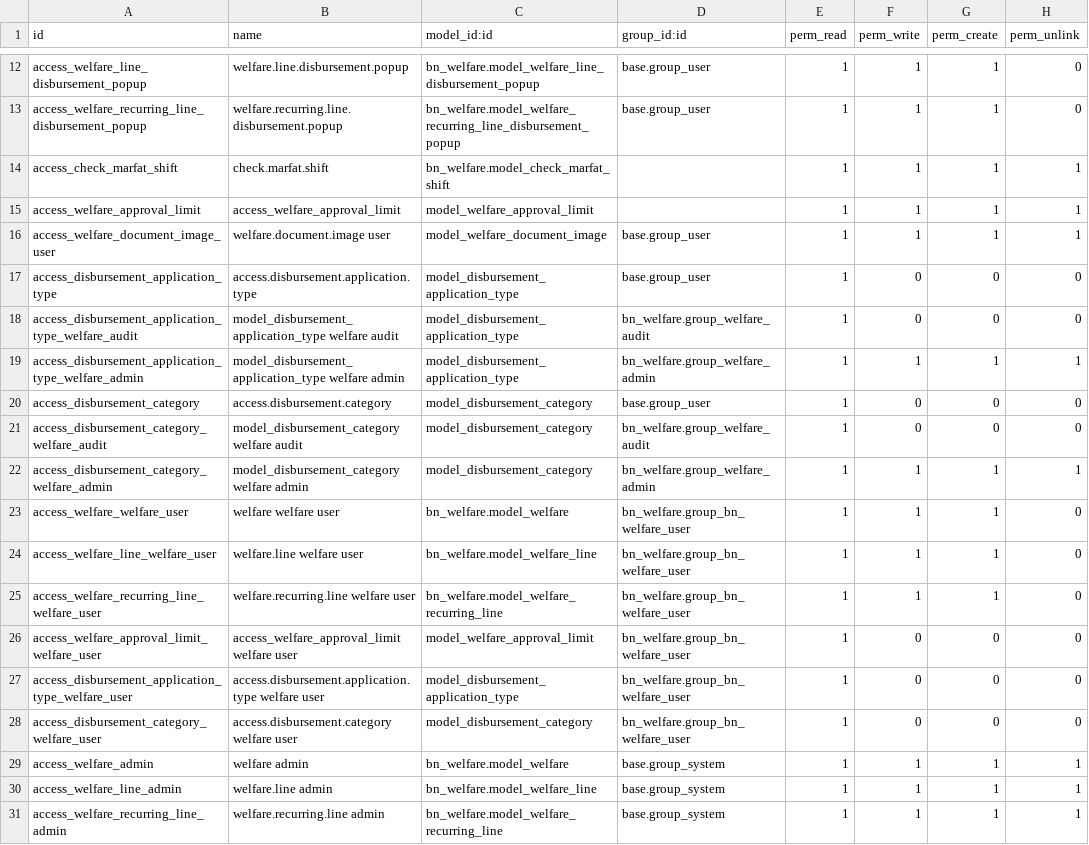
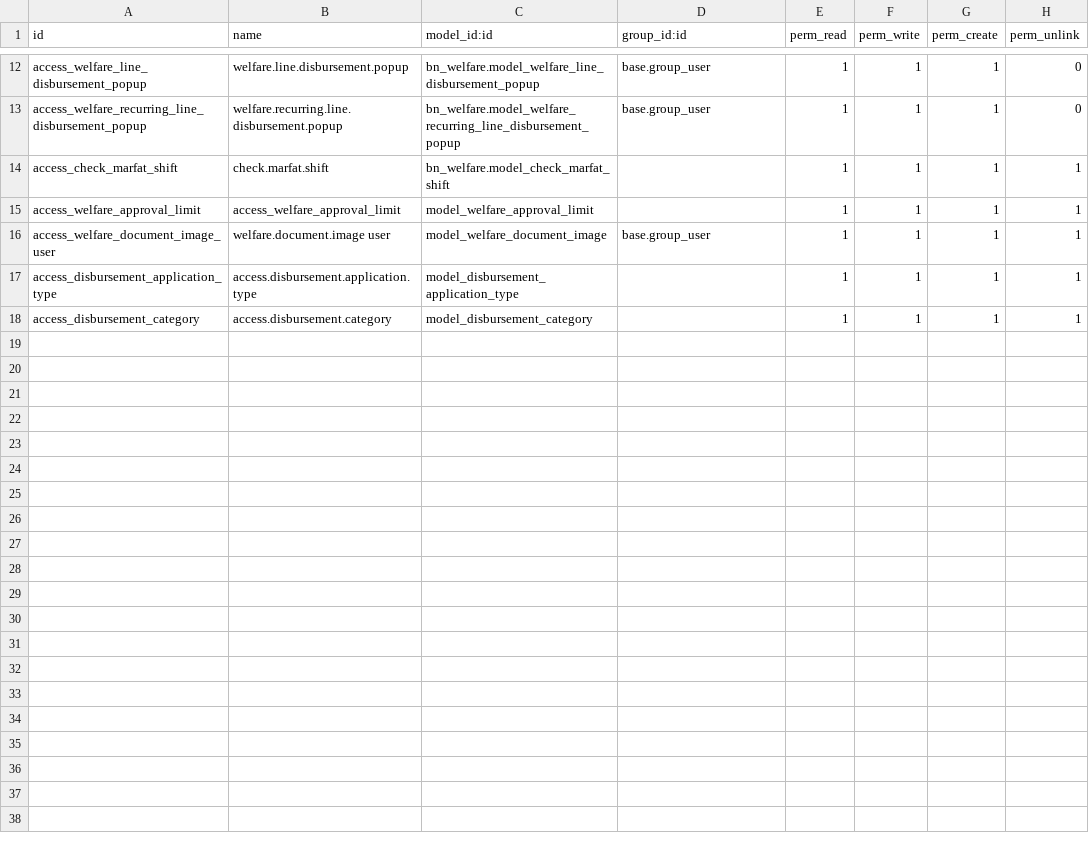
Before and after one commit to Saylani-Welfare-Trust/swit-odoo, a CSV file: custom-addons/bn_welfare/security/ir.model.access.csv, drawn as a sheet; only a part is shown, gaps mark what is left out.

```diff
--- a/custom-addons/bn_welfare/security/ir.model.access.csv
+++ b/custom-addons/bn_welfare/security/ir.model.access.csv
@@ -16,16 +16,3 @@ access_welfare_approval_limit,access_welfare_approval_limit,model_welfare_approv
 access_welfare_document_image_user,welfare.document.image user,model_welfare_document_image,base.group_user,1,1,1,1
-access_disbursement_application_type,access.disbursement.application.type,model_disbursement_application_type,base.group_user,1,0,0,0
-access_disbursement_application_type_welfare_audit,model_disbursement_application_type welfare audit,model_disbursement_application_type,bn_welfare.group_welfare_audit,1,0,0,0
-access_disbursement_application_type_welfare_admin,model_disbursement_application_type welfare admin,model_disbursement_application_type,bn_welfare.group_welfare_admin,1,1,1,1
-access_disbursement_category,access.disbursement.category,model_disbursement_category,base.group_user,1,0,0,0
-access_disbursement_category_welfare_audit,model_disbursement_category welfare audit,model_disbursement_category,bn_welfare.group_welfare_audit,1,0,0,0
-access_disbursement_category_welfare_admin,model_disbursement_category welfare admin,model_disbursement_category,bn_welfare.group_welfare_admin,1,1,1,1
-access_welfare_welfare_user,welfare welfare user,bn_welfare.model_welfare,bn_welfare.group_bn_welfare_user,1,1,1,0
-access_welfare_line_welfare_user,welfare.line welfare user,bn_welfare.model_welfare_line,bn_welfare.group_bn_welfare_user,1,1,1,0
-access_welfare_recurring_line_welfare_user,welfare.recurring.line welfare user,bn_welfare.model_welfare_recurring_line,bn_welfare.group_bn_welfare_user,1,1,1,0
-access_welfare_approval_limit_welfare_user,access_welfare_approval_limit welfare user,model_welfare_approval_limit,bn_welfare.group_bn_welfare_user,1,0,0,0
-access_disbursement_application_type_welfare_user,access.disbursement.application.type welfare user,model_disbursement_application_type,bn_welfare.group_bn_welfare_user,1,0,0,0
-access_disbursement_category_welfare_user,access.disbursement.category welfare user,model_disbursement_category,bn_welfare.group_bn_welfare_user,1,0,0,0
-access_welfare_admin,welfare admin,bn_welfare.model_welfare,base.group_system,1,1,1,1
-access_welfare_line_admin,welfare.line admin,bn_welfare.model_welfare_line,base.group_system,1,1,1,1
-access_welfare_recurring_line_admin,welfare.recurring.line admin,bn_welfare.model_welfare_recurring_line,base.group_system,1,1,1,1
+access_disbursement_application_type,access.disbursement.application.type,model_disbursement_application_type,,1,1,1,1
+access_disbursement_category,access.disbursement.category,model_disbursement_category,,1,1,1,1
```
Also changed, not shown: 6 other files.
